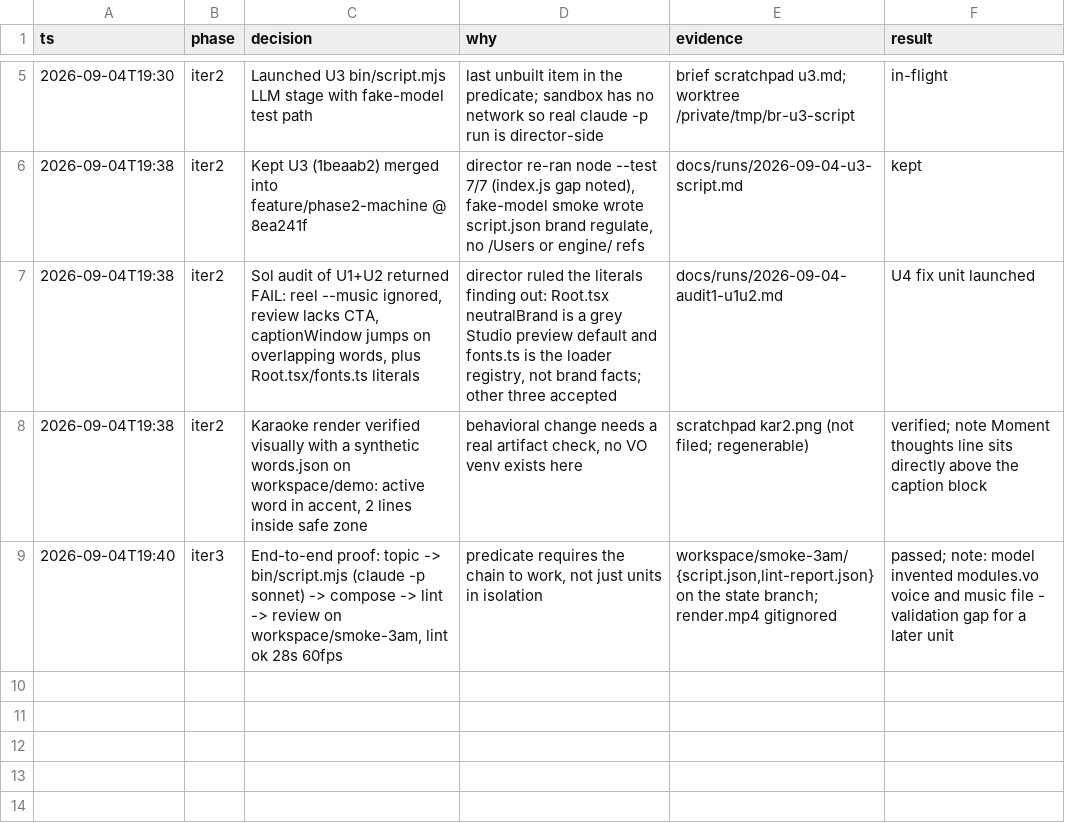
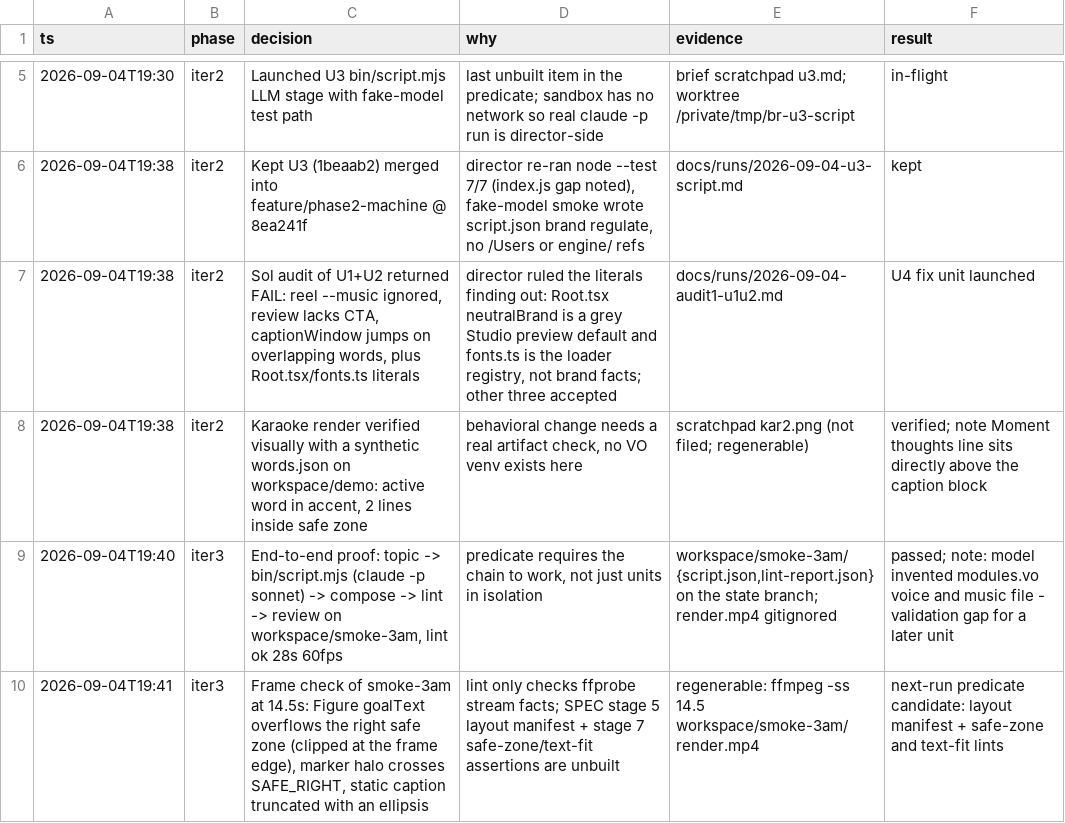
Before and after one commit to stev004/brandreel, a TSV file: .claude/decisions.tsv, drawn as a sheet; only a part is shown, gaps mark what is left out.

Commit message:
trail: smoke frame findings

```diff
--- a/.claude/decisions.tsv
+++ b/.claude/decisions.tsv
@@ -9 +9,2 @@ ts	phase	decision	why	evidence	result
 2026-09-04T19:40	iter3	End-to-end proof: topic -> bin/script.mjs (claude -p sonnet) -> compose -> lint -> review on workspace/smoke-3am, lint ok 28s 60fps	predicate requires the chain to work, not just units in isolation	workspace/smoke-3am/{script.json,lint-report.json} on the state branch; render.mp4 gitignored	passed; note: model invented modules.vo voice and music file - validation gap for a later unit
+2026-09-04T19:41	iter3	Frame check of smoke-3am at 14.5s: Figure goalText overflows the right safe zone (clipped at the frame edge), marker halo crosses SAFE_RIGHT, static caption truncated with an ellipsis	lint only checks ffprobe stream facts; SPEC stage 5 layout manifest + stage 7 safe-zone/text-fit assertions are unbuilt	regenerable: ffmpeg -ss 14.5 workspace/smoke-3am/render.mp4	next-run predicate candidate: layout manifest + safe-zone and text-fit lints
```
